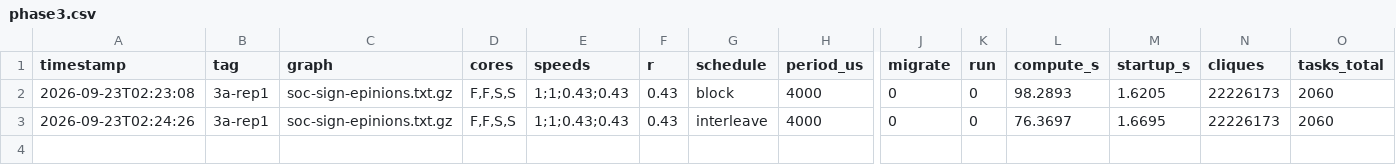
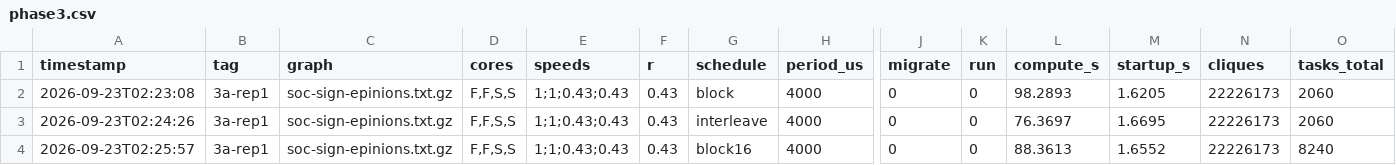
Before and after one commit to soramameen/parallel-processing, a CSV file: artifacts/linux/phase3.csv, drawn as a sheet; only a part is shown, gaps mark what is left out; rows hold the shown columns only; the diff names each change by its address in the sheet, - before the commit and + after, or states it on an @@ line.

```diff
--- a/artifacts/linux/phase3.csv
+++ b/artifacts/linux/phase3.csv
+row 4: 2026-09-23T02:25:57 | 3a-rep1 | soc-sign-epinions.txt.gz | F,F,S,S | 1;1;0.43;0.43 | 0.43 | block16 | 4000 | 0 | 0 | 88.3613 | 1.6552 | 22226173 | 8240
```
Also changed, not shown: 3 other files.
